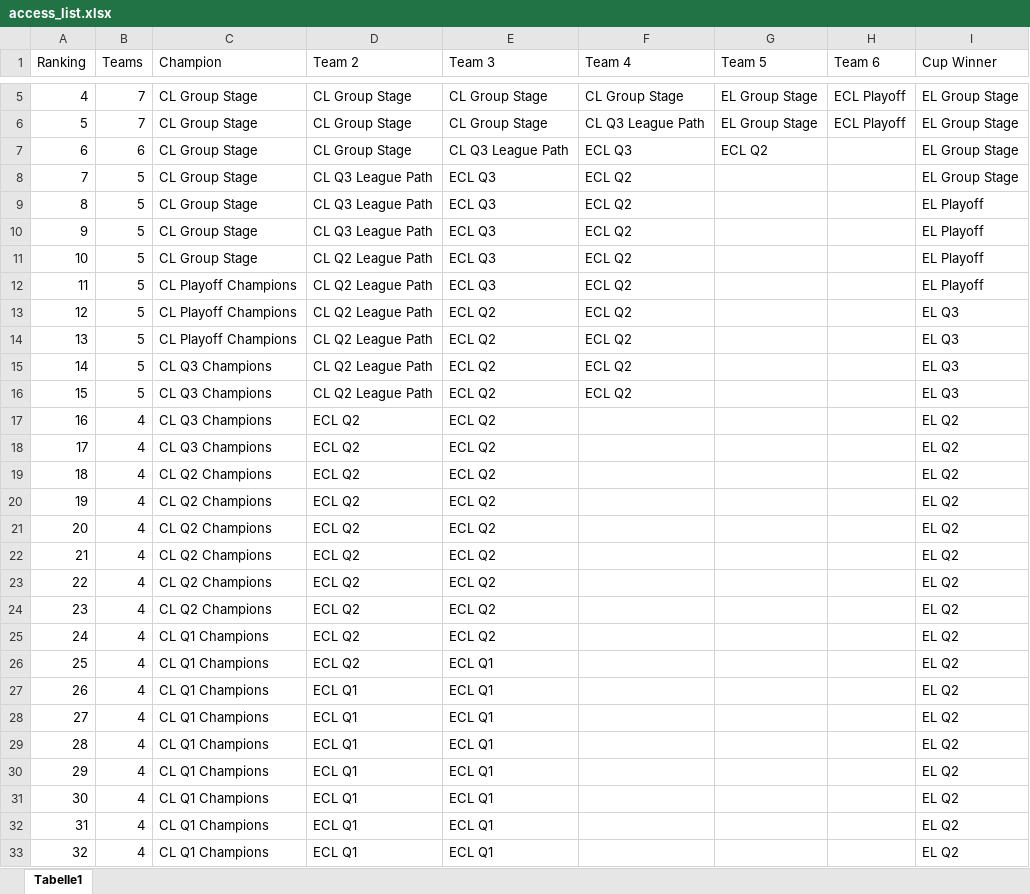
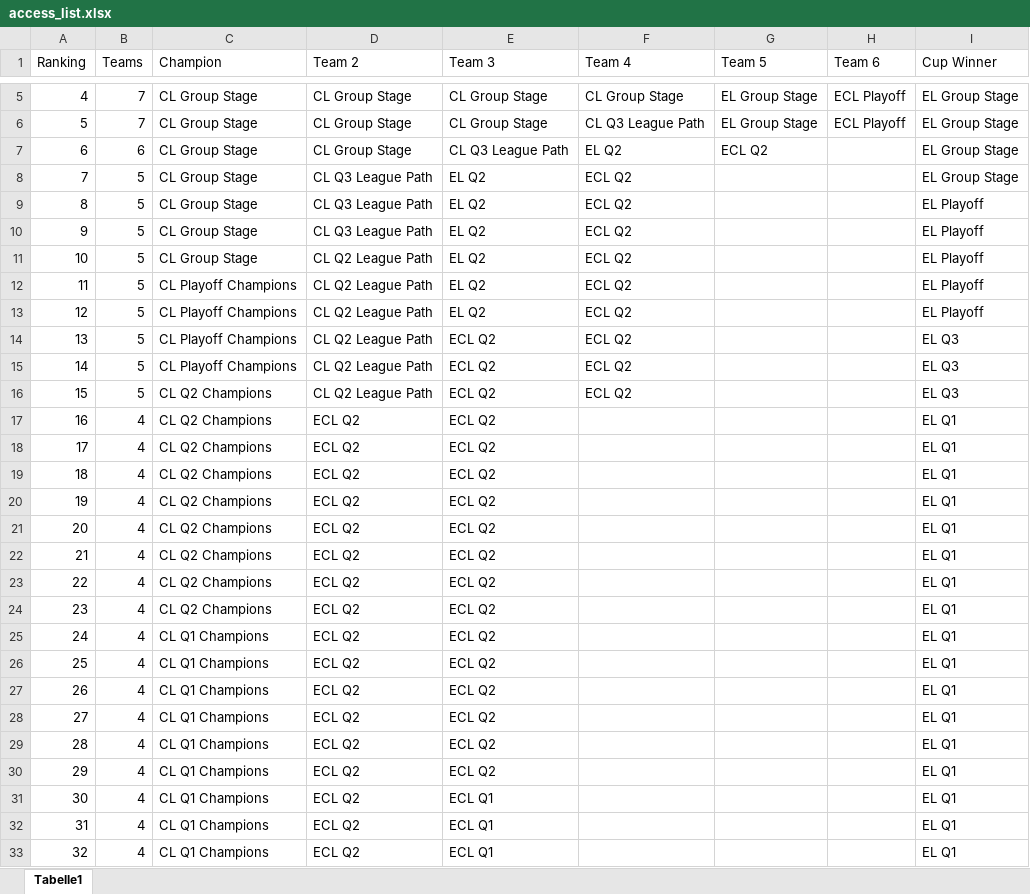
Before and after one commit to swissfootdata/UEFA_Rankings, an Excel workbook: Data/access_list.xlsx, sheet Tabelle1, drawn as a sheet; only a part is shown, gaps mark what is left out; values as stored, in another font and other column widths than the file's, no borders; the diff covers the shown part only; the diff names each change by its address in the sheet, - before the commit and + after, or states it on an @@ line.

Commit message:
Update Access List

```diff
--- a/Data/access_list.xlsx (sheet Tabelle1)
+++ b/Data/access_list.xlsx (sheet Tabelle1)
-F7 (Team 4): ECL Q3
+F7 (Team 4): EL Q2
-E8:E12 (Team 3): ECL Q3
+E8:E12 (Team 3): EL Q2
-E13 (Team 3): ECL Q2
+E13 (Team 3): EL Q2
-I13 (Cup Winner): EL Q3
+I13 (Cup Winner): EL Playoff
-C15 (Champion): CL Q3 Champions
+C15 (Champion): CL Playoff Champions
-C16:C18 (Champion): CL Q3 Champions
+C16:C18 (Champion): CL Q2 Champions
-I17:I33 (Cup Winner): EL Q2
+I17:I33 (Cup Winner): EL Q1
-E26:E30 (Team 3): ECL Q1
+E26:E30 (Team 3): ECL Q2
-D27:D33 (Team 2): ECL Q1
+D27:D33 (Team 2): ECL Q2
```
Also changed, not shown: 12 edited cells elsewhere in this sheet, 1 other file.
